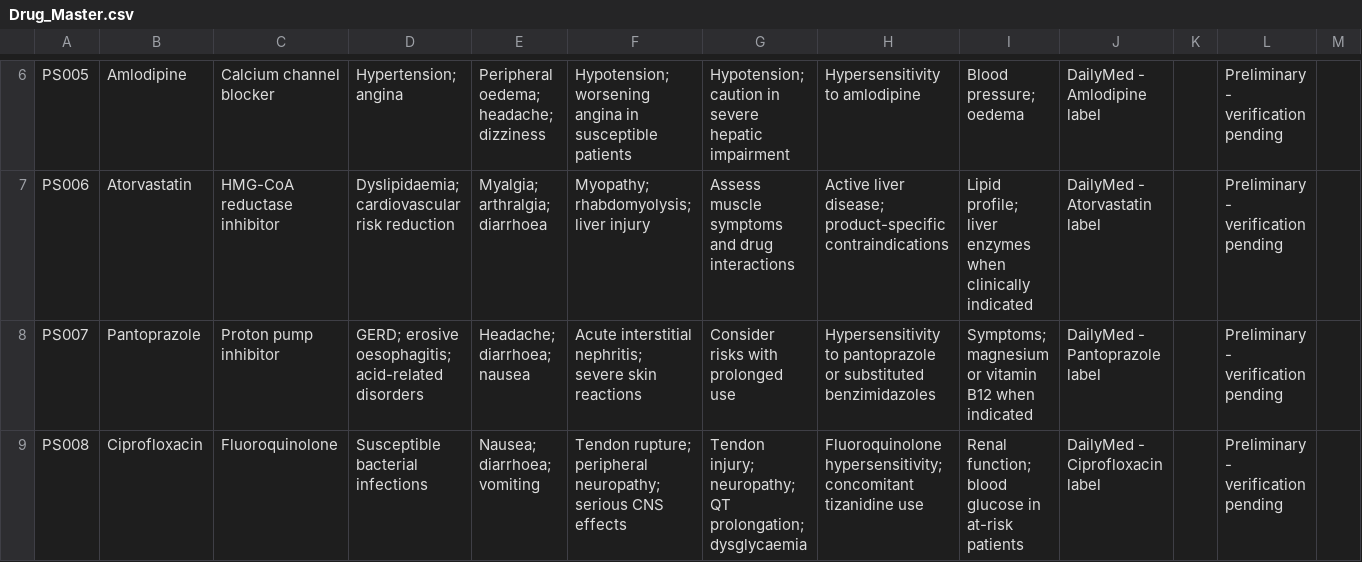
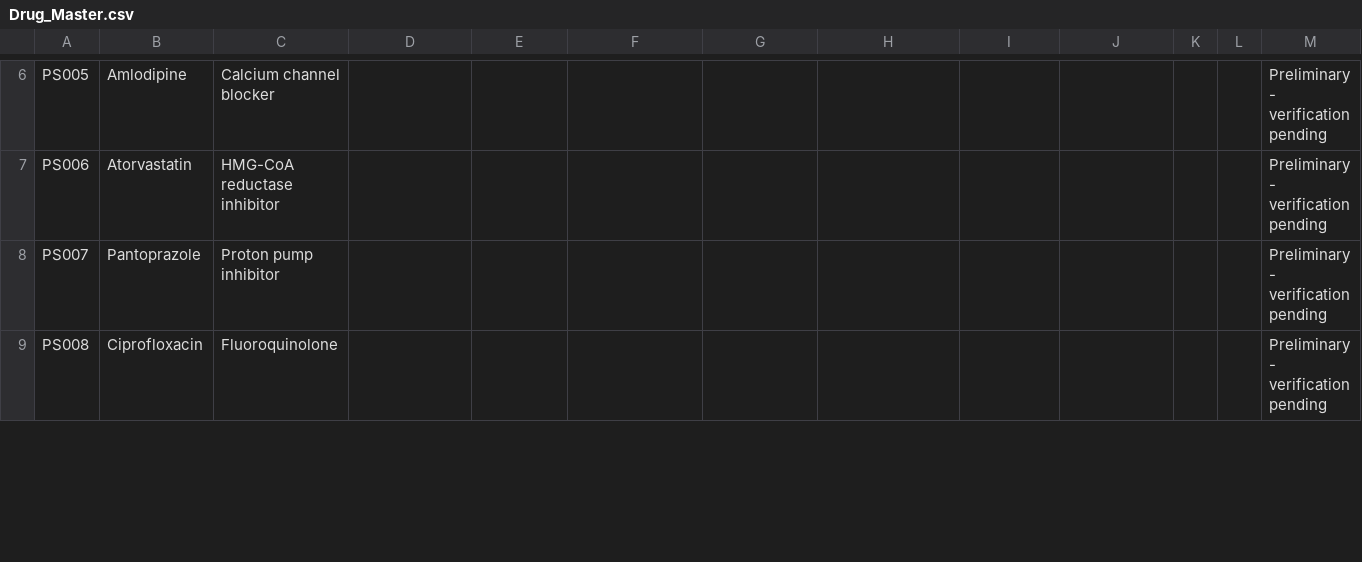
Before and after one commit to Prbiradar/pharmasentry-ai, a CSV file: Drug_Master.csv, drawn as a sheet; only a part is shown, gaps mark what is left out; removed rows and columns are numbered as before the commit, all else as after; the diff covers the shown part only; the diff names each change by its address in the sheet, - before the commit and + after, or states it on an @@ line.

Commit message:
Simplify Drug_Master.csv by removing drug details
Removed detailed drug information and retained only headers with preliminary verification status.

```diff
--- a/Drug_Master.csv
+++ b/Drug_Master.csv
+column L, empty
-column M, empty
-D6: Hypertension; angina
+D6: (empty)
-E6: Peripheral oedema; headache; dizziness
+E6: (empty)
-F6: Hypotension; worsening angina in susceptible patients
+F6: (empty)
-G6: Hypotension; caution in severe hepatic impairment
+G6: (empty)
-H6: Hypersensitivity to amlodipine
+H6: (empty)
-I6: Blood pressure; oedema
+I6: (empty)
-J6: DailyMed - Amlodipine label
+J6: (empty)
-D7: Dyslipidaemia; cardiovascular risk reduction
+D7: (empty)
-E7: Myalgia; arthralgia; diarrhoea
+E7: (empty)
-F7: Myopathy; rhabdomyolysis; liver injury
+F7: (empty)
-G7: Assess muscle symptoms and drug interactions
+G7: (empty)
-H7: Active liver disease; product-specific contraindications
+H7: (empty)
-I7: Lipid profile; liver enzymes when clinically indicated
+I7: (empty)
-J7: DailyMed - Atorvastatin label
+J7: (empty)
-D8: GERD; erosive oesophagitis; acid-related disorders
+D8: (empty)
-E8: Headache; diarrhoea; nausea
+E8: (empty)
-F8: Acute interstitial nephritis; severe skin reactions
+F8: (empty)
-G8: Consider risks with prolonged use
+G8: (empty)
-H8: Hypersensitivity to pantoprazole or substituted benzimidazoles
+H8: (empty)
-I8: Symptoms; magnesium or vitamin B12 when indicated
+I8: (empty)
-J8: DailyMed - Pantoprazole label
+J8: (empty)
-D9: Susceptible bacterial infections
+D9: (empty)
-E9: Nausea; diarrhoea; vomiting
+E9: (empty)
-F9: Tendon rupture; peripheral neuropathy; serious CNS effects
+F9: (empty)
-G9: Tendon injury; neuropathy; QT prolongation; dysglycaemia
+G9: (empty)
-H9: Fluoroquinolone hypersensitivity; concomitant tizanidine use
+H9: (empty)
-I9: Renal function; blood glucose in at-risk patients
+I9: (empty)
-J9: DailyMed - Ciprofloxacin label
+J9: (empty)
```
Also changed, not shown: 43 edited cells elsewhere in this file.
